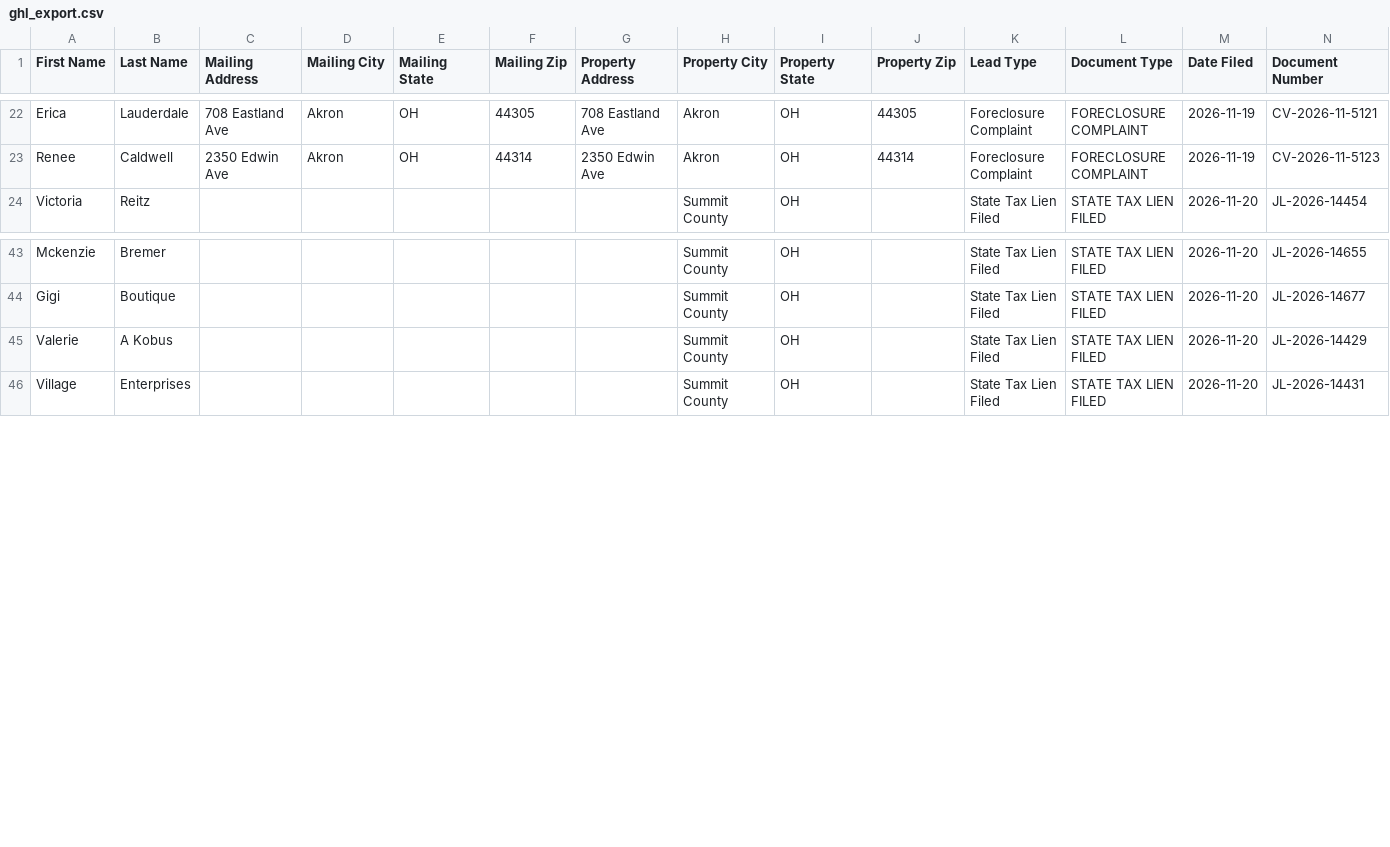
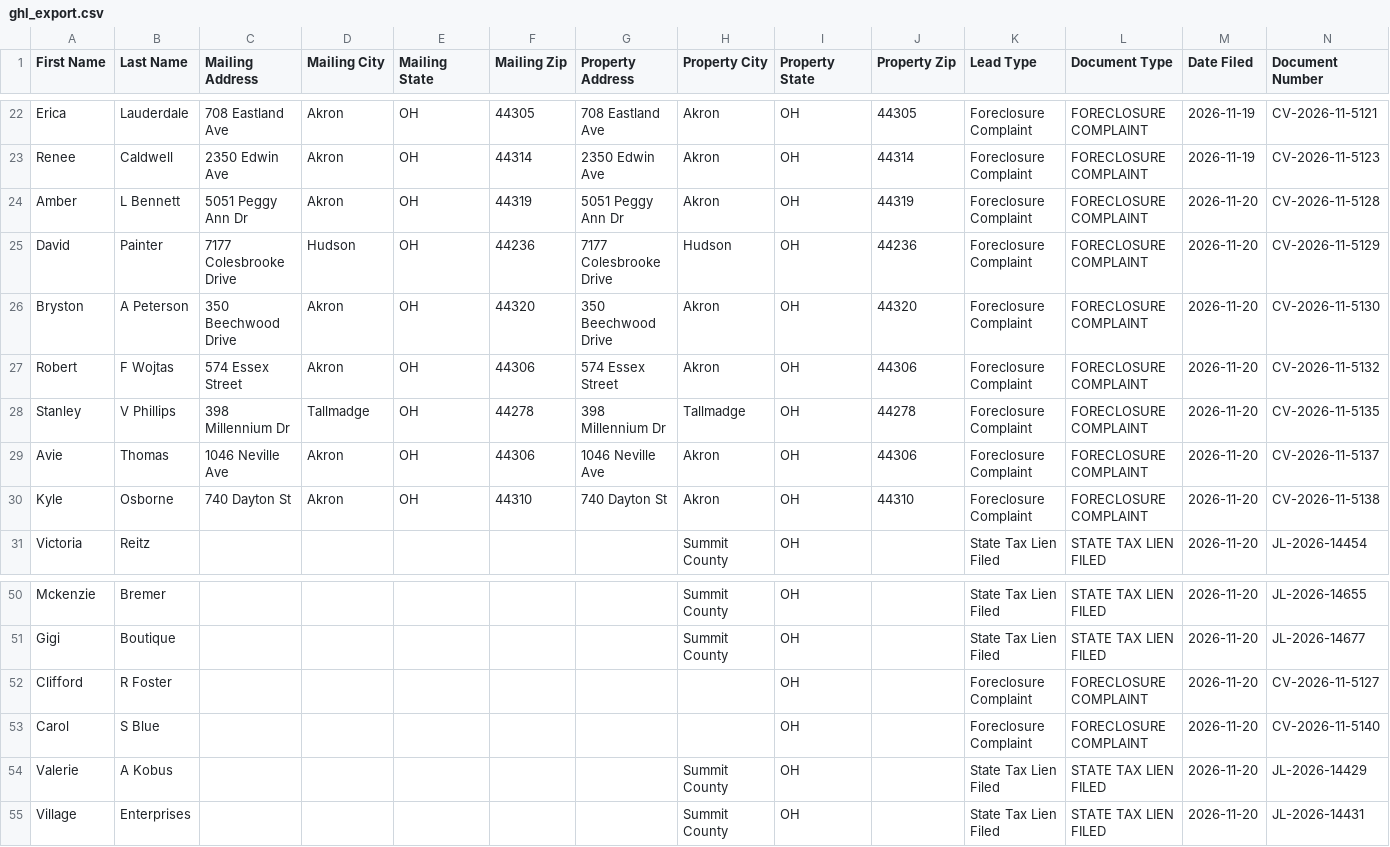
Before and after one commit to paulw3535/summit-leads, a CSV file: data/ghl_export.csv, drawn as a sheet; only a part is shown, gaps mark what is left out; rows hold the shown columns only; the diff names each change by its address in the sheet, - before the commit and + after, or states it on an @@ line.

```diff
--- a/data/ghl_export.csv
+++ b/data/ghl_export.csv
+row 24: Amber | L Bennett | 5051 Peggy Ann Dr | Akron | OH | 44319 | 5051 Peggy Ann Dr | Akron | OH | 44319 | Foreclosure Complaint | FORECLOSURE COMPLAINT | 2026-11-20 | CV-2026-11-5128
+row 25: David | Painter | 7177 Colesbrooke Drive | Hudson | OH | 44236 | 7177 Colesbrooke Drive | Hudson | OH | 44236 | Foreclosure Complaint | FORECLOSURE COMPLAINT | 2026-11-20 | CV-2026-11-5129
+row 26: Bryston | A Peterson | 350 Beechwood Drive | Akron | OH | 44320 | 350 Beechwood Drive | Akron | OH | 44320 | Foreclosure Complaint | FORECLOSURE COMPLAINT | 2026-11-20 | CV-2026-11-5130
+row 27: Robert | F Wojtas | 574 Essex Street | Akron | OH | 44306 | 574 Essex Street | Akron | OH | 44306 | Foreclosure Complaint | FORECLOSURE COMPLAINT | 2026-11-20 | CV-2026-11-5132
+row 28: Stanley | V Phillips | 398 Millennium Dr | Tallmadge | OH | 44278 | 398 Millennium Dr | Tallmadge | OH | 44278 | Foreclosure Complaint | FORECLOSURE COMPLAINT | 2026-11-20 | CV-2026-11-5135
+row 29: Avie | Thomas | 1046 Neville Ave | Akron | OH | 44306 | 1046 Neville Ave | Akron | OH | 44306 | Foreclosure Complaint | FORECLOSURE COMPLAINT | 2026-11-20 | CV-2026-11-5137
+row 30: Kyle | Osborne | 740 Dayton St | Akron | OH | 44310 | 740 Dayton St | Akron | OH | 44310 | Foreclosure Complaint | FORECLOSURE COMPLAINT | 2026-11-20 | CV-2026-11-5138
+row 52: Clifford | R Foster |  |  |  |  |  |  | OH |  | Foreclosure Complaint | FORECLOSURE COMPLAINT | 2026-11-20 | CV-2026-11-5127
+row 53: Carol | S Blue |  |  |  |  |  |  | OH |  | Foreclosure Complaint | FORECLOSURE COMPLAINT | 2026-11-20 | CV-2026-11-5140
```
Also changed, not shown: 2 other files.
